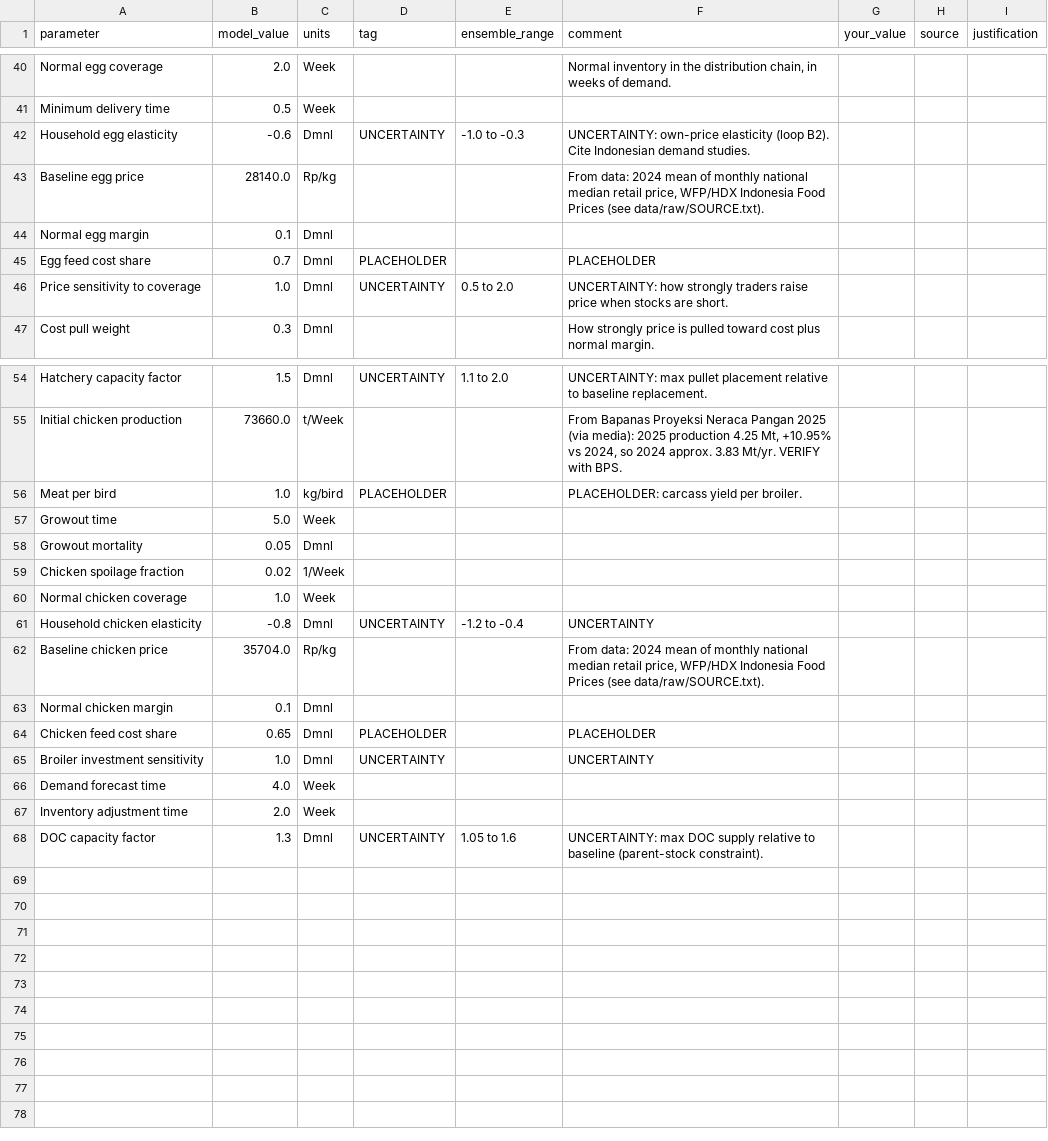
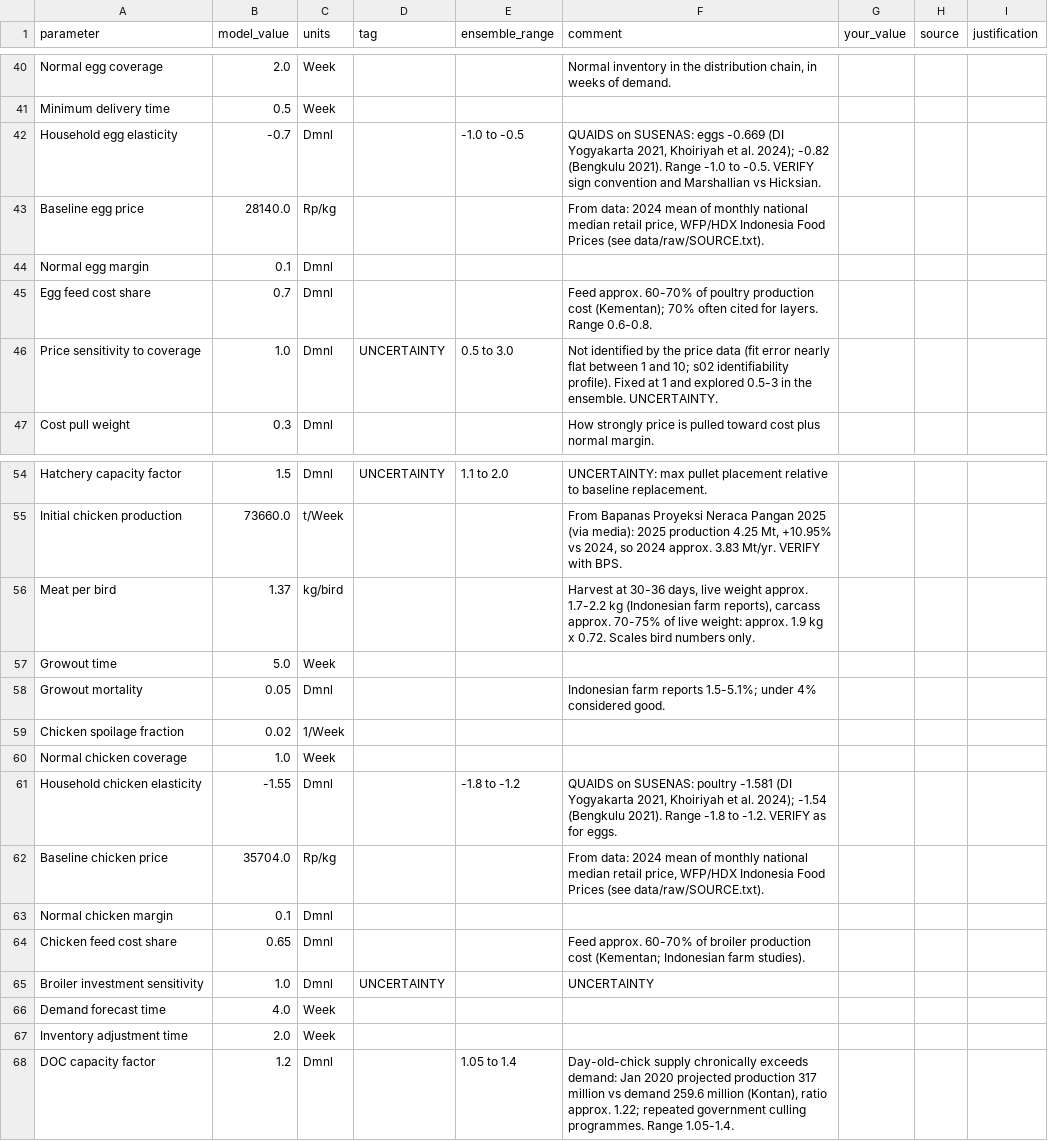
Before and after one commit to Daniel766hi/kaggle-compe, a CSV file: paper/model/data/parameter_sheet.csv, drawn as a sheet; only a part is shown, gaps mark what is left out; the diff covers the shown part only.

```diff
--- a/paper/model/data/parameter_sheet.csv
+++ b/paper/model/data/parameter_sheet.csv
@@ -41,7 +41,7 @@ Normal egg coverage,2.0,Week,,,"Normal inventory in the distribution chain, in w
 Minimum delivery time,0.5,Week,,,,,,
-Household egg elasticity,-0.6,Dmnl,UNCERTAINTY,-1.0 to -0.3,UNCERTAINTY: own-price elasticity (loop B2). Cite Indonesian demand studies.,,,
+Household egg elasticity,-0.7,Dmnl,,-1.0 to -0.5,"QUAIDS on SUSENAS: eggs -0.669 (DI Yogyakarta 2021, Khoiriyah et al. 2024); -0.82 (Bengkulu 2021). Range -1.0 to -0.5. VERIFY sign convention and Marshallian vs Hicksian.",,,
 Baseline egg price,28140.0,Rp/kg,,,"From data: 2024 mean of monthly national median retail price, WFP/HDX Indonesia Food Prices (see data/raw/SOURCE.txt).",,,
 Normal egg margin,0.1,Dmnl,,,,,,
-Egg feed cost share,0.7,Dmnl,PLACEHOLDER,,PLACEHOLDER,,,
-Price sensitivity to coverage,1.0,Dmnl,UNCERTAINTY,0.5 to 2.0,UNCERTAINTY: how strongly traders raise price when stocks are short.,,,
+Egg feed cost share,0.7,Dmnl,,,Feed approx. 60-70% of poultry production cost (Kementan); 70% often cited for layers. Range 0.6-0.8.,,,
+Price sensitivity to coverage,1.0,Dmnl,UNCERTAINTY,0.5 to 3.0,Not identified by the price data (fit error nearly flat between 1 and 10; s02 identifiability profile). Fixed at 1 and explored 0.5-3 in the ensemble. UNCERTAINTY.,,,
 Cost pull weight,0.3,Dmnl,,,How strongly price is pulled toward cost plus normal margin.,,,
@@ -55,11 +55,11 @@ Hatchery capacity factor,1.5,Dmnl,UNCERTAINTY,1.1 to 2.0,UNCERTAINTY: max pullet
 Initial chicken production,73660.0,t/Week,,,"From Bapanas Proyeksi Neraca Pangan 2025 (via media): 2025 production 4.25 Mt, +10.95% vs 2024, so 2024 approx. 3.83 Mt/yr. VERIFY with BPS.",,,
-Meat per bird,1.0,kg/bird,PLACEHOLDER,,PLACEHOLDER: carcass yield per broiler.,,,
+Meat per bird,1.37,kg/bird,,,"Harvest at 30-36 days, live weight approx. 1.7-2.2 kg (Indonesian farm reports), carcass approx. 70-75% of live weight: approx. 1.9 kg x 0.72. Scales bird numbers only.",,,
 Growout time,5.0,Week,,,,,,
-Growout mortality,0.05,Dmnl,,,,,,
+Growout mortality,0.05,Dmnl,,,Indonesian farm reports 1.5-5.1%; under 4% considered good.,,,
 Chicken spoilage fraction,0.02,1/Week,,,,,,
 Normal chicken coverage,1.0,Week,,,,,,
-Household chicken elasticity,-0.8,Dmnl,UNCERTAINTY,-1.2 to -0.4,UNCERTAINTY,,,
+Household chicken elasticity,-1.55,Dmnl,,-1.8 to -1.2,"QUAIDS on SUSENAS: poultry -1.581 (DI Yogyakarta 2021, Khoiriyah et al. 2024); -1.54 (Bengkulu 2021). Range -1.8 to -1.2. VERIFY as for eggs.",,,
 Baseline chicken price,35704.0,Rp/kg,,,"From data: 2024 mean of monthly national median retail price, WFP/HDX Indonesia Food Prices (see data/raw/SOURCE.txt).",,,
 Normal chicken margin,0.1,Dmnl,,,,,,
-Chicken feed cost share,0.65,Dmnl,PLACEHOLDER,,PLACEHOLDER,,,
+Chicken feed cost share,0.65,Dmnl,,,Feed approx. 60-70% of broiler production cost (Kementan; Indonesian farm studies).,,,
 Broiler investment sensitivity,1.0,Dmnl,UNCERTAINTY,,UNCERTAINTY,,,
@@ -67,2 +67,2 @@ Demand forecast time,4.0,Week,,,,,,
 Inventory adjustment time,2.0,Week,,,,,,
-DOC capacity factor,1.3,Dmnl,UNCERTAINTY,1.05 to 1.6,UNCERTAINTY: max DOC supply relative to baseline (parent-stock constraint).,,,
+DOC capacity factor,1.2,Dmnl,,1.05 to 1.4,"Day-old-chick supply chronically exceeds demand: Jan 2020 projected production 317 million vs demand 259.6 million (Kontan), ratio approx. 1.22; repeated government culling programmes. Range 1.05-1.4.",,,
```
Also changed, not shown: 35 edited cells elsewhere in this file, paper/model/outputs_demo/calibration_multistart.csv, paper/model/outputs_demo/policy_wilcoxon_vs_P0.csv, 35 other files.
